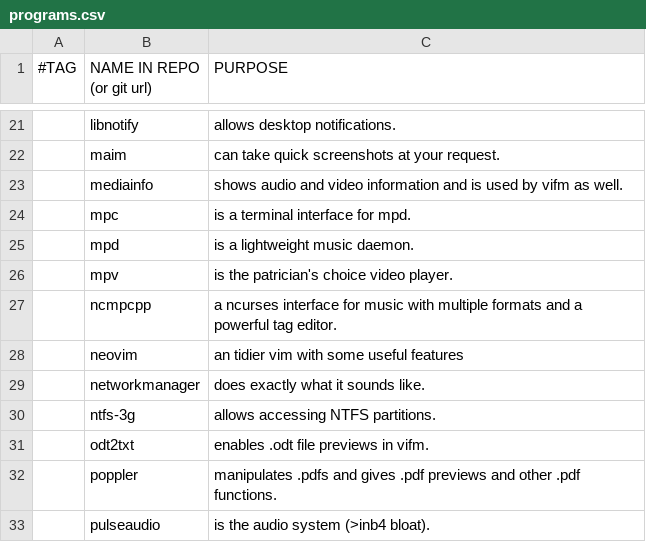
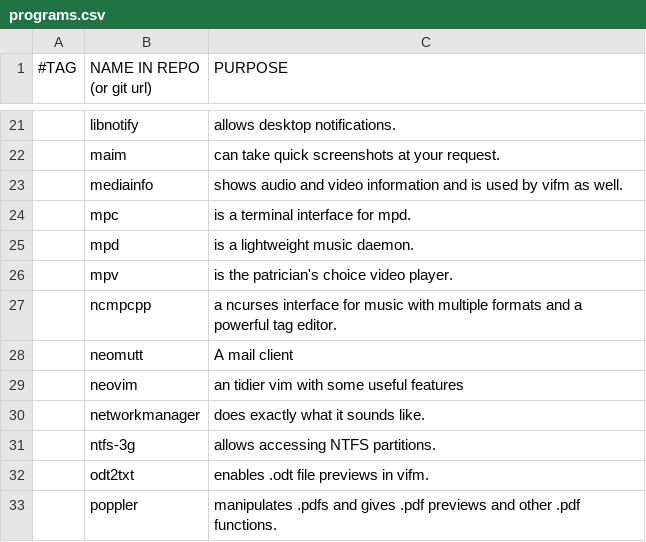
Before and after one commit to rescenic/system-bootstrap, a CSV file: programs.csv, drawn as a sheet; only a part is shown, gaps mark what is left out; the shorter side is filled out with more unchanged rows; the diff names each change by its address in the sheet, - before the commit and + after, or states it on an @@ line.

Commit message:
Update programs.csv

```diff
--- a/programs.csv
+++ b/programs.csv
+row 28:  | neomutt | A mail client
```
